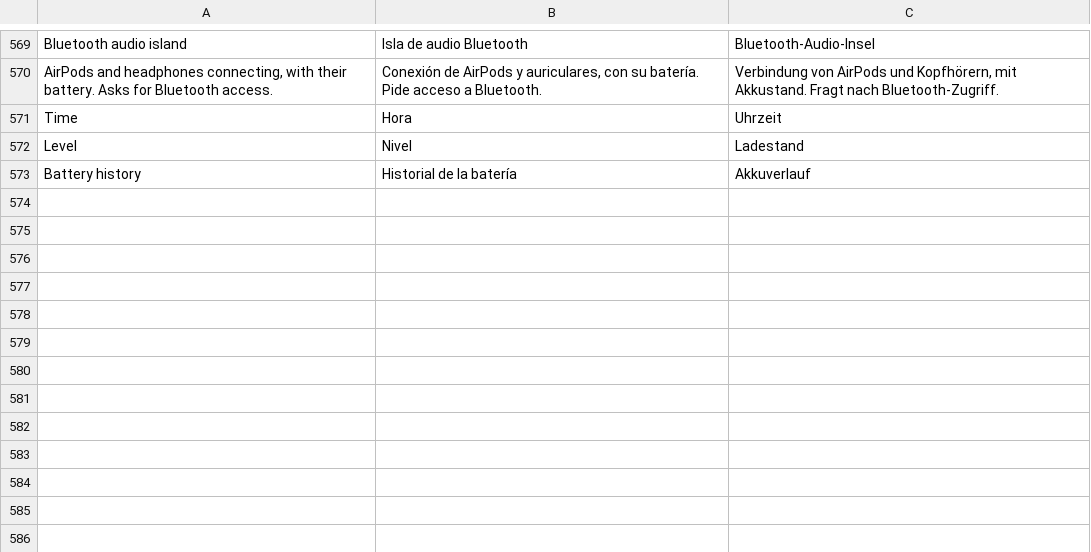
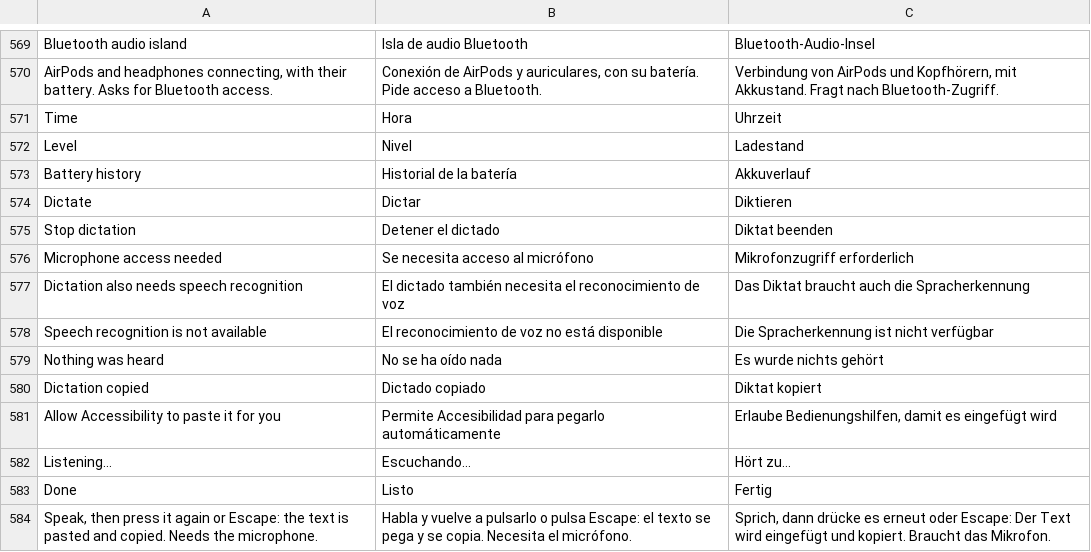
Before and after one commit to Arrows78/Pillbox, a TSV file: scripts/data/translations.tsv, drawn as a sheet; only a part is shown, gaps mark what is left out.

```diff
--- a/scripts/data/translations.tsv
+++ b/scripts/data/translations.tsv
@@ -573 +573,12 @@ Level	Nivel	Ladestand
 Battery history	Historial de la batería	Akkuverlauf
+Dictate	Dictar	Diktieren
+Stop dictation	Detener el dictado	Diktat beenden
+Microphone access needed	Se necesita acceso al micrófono	Mikrofonzugriff erforderlich
+Dictation also needs speech recognition	El dictado también necesita el reconocimiento de voz	Das Diktat braucht auch die Spracherkennung
+Speech recognition is not available	El reconocimiento de voz no está disponible	Die Spracherkennung ist nicht verfügbar
+Nothing was heard	No se ha oído nada	Es wurde nichts gehört
+Dictation copied	Dictado copiado	Diktat kopiert
+Allow Accessibility to paste it for you	Permite Accesibilidad para pegarlo automáticamente	Erlaube Bedienungshilfen, damit es eingefügt wird
+Listening…	Escuchando…	Hört zu…
+Done	Listo	Fertig
+Speak, then press it again or Escape: the text is pasted and copied. Needs the microphone.	Habla y vuelve a pulsarlo o pulsa Escape: el texto se pega y se copia. Necesita el micrófono.	Sprich, dann drücke es erneut oder Escape: Der Text wird eingefügt und kopiert. Braucht das Mikrofon.
```
Also changed, not shown: 14 other files.
